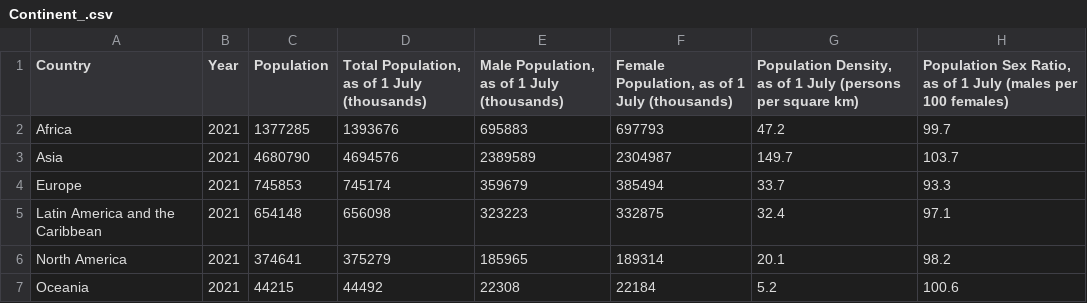
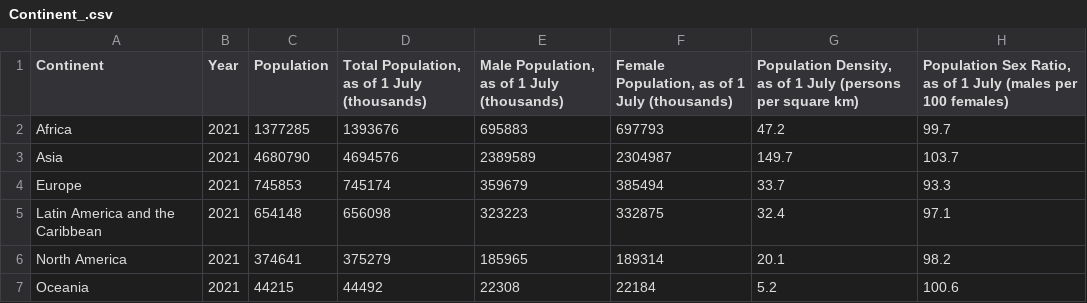
Before and after one commit to dfghtyuvbn/3179, a CSV file: data/Continent_.csv, drawn as a sheet; only a part is shown; the diff names each change by its address in the sheet, - before the commit and + after, or states it on an @@ line.

Commit message:
Update Continent_.csv

```diff
--- a/data/Continent_.csv
+++ b/data/Continent_.csv
-A1: Country
+A1: Continent
```
